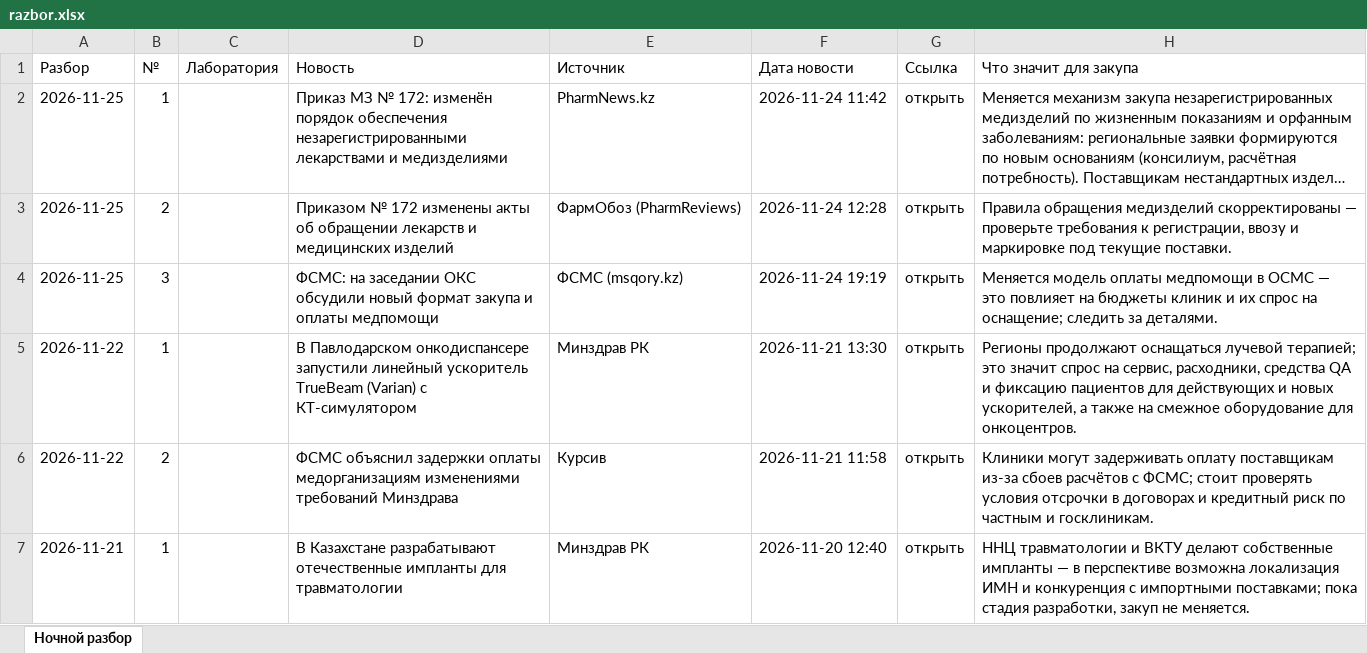
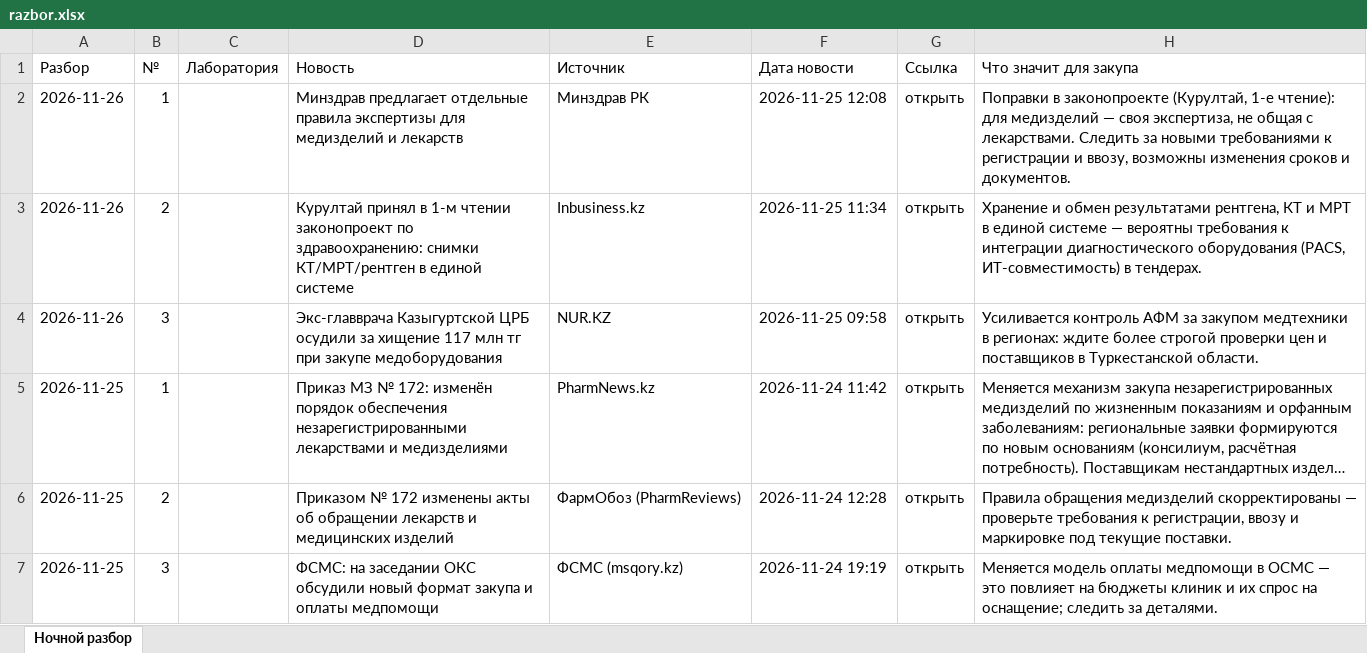
Before and after one commit to sagynrus/med-news-kz, an Excel workbook: docs/razbor.xlsx, sheet Ночной разбор, drawn as a sheet; only a part is shown; the shorter side is filled out with more unchanged rows; long unchanged cells end in …; values as stored, in another font and other column widths than the file's, no cell formats; the diff names each change by its address in the sheet, - before the commit and + after, or states it on an @@ line.

Commit message:
Разбор для приложения 2026-11-26

```diff
--- a/docs/razbor.xlsx (sheet Ночной разбор)
+++ b/docs/razbor.xlsx (sheet Ночной разбор)
+row 2: 2026-11-26 | 1 |  | Минздрав предлагает отдельные правила экспертизы для медизделий и лекарств | Минздрав РК | 2026-11-25 12:08 | открыть | Поправки в законопроекте (Курултай, 1-е чтение): для медизделий — своя экспертиза, не общая с лекарствами. Следить за новыми требованиями к регистрации и ввозу, возможны изменения сроков и документов.
+row 3: 2026-11-26 | 2 |  | Курултай принял в 1-м чтении законопроект по здравоохранению: снимки КТ/МРТ/рентген в единой системе | Inbusiness.kz | 2026-11-25 11:34 | открыть | Хранение и обмен результатами рентгена, КТ и МРТ в единой системе — вероятны требования к интеграции диагностического оборудования (PACS, ИТ-совместимость) в тендерах.
+row 4: 2026-11-26 | 3 |  | Экс-главврача Казыгуртской ЦРБ осудили за хищение 117 млн тг при закупе медоборудования | NUR.KZ | 2026-11-25 09:58 | открыть | Усиливается контроль АФМ за закупом медтехники в регионах: ждите более строгой проверки цен и поставщиков в Туркестанской области.
```
Also changed, not shown: cell formats, 1 other file.
